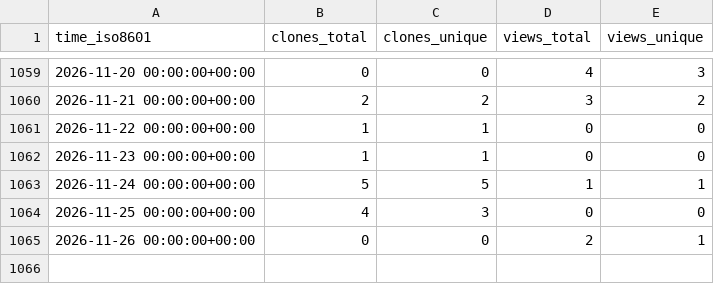
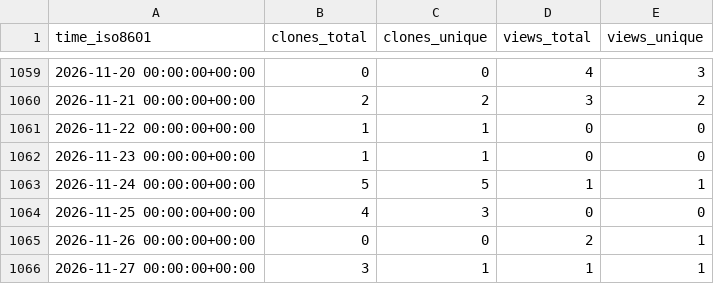
Before and after one commit to dhschall/repo-statistics, a CSV file: dhschall/gem5-fdp/ghrs-data/views_clones_aggregate.csv, drawn as a sheet; only a part is shown, gaps mark what is left out.

```diff
--- a/dhschall/gem5-fdp/ghrs-data/views_clones_aggregate.csv
+++ b/dhschall/gem5-fdp/ghrs-data/views_clones_aggregate.csv
@@ -1065 +1065,2 @@ time_iso8601,clones_total,clones_unique,views_total,views_unique
 2026-11-26 00:00:00+00:00,0,0,2,1
+2026-11-27 00:00:00+00:00,3,1,1,1
```
Also changed, not shown: 1 other file.
